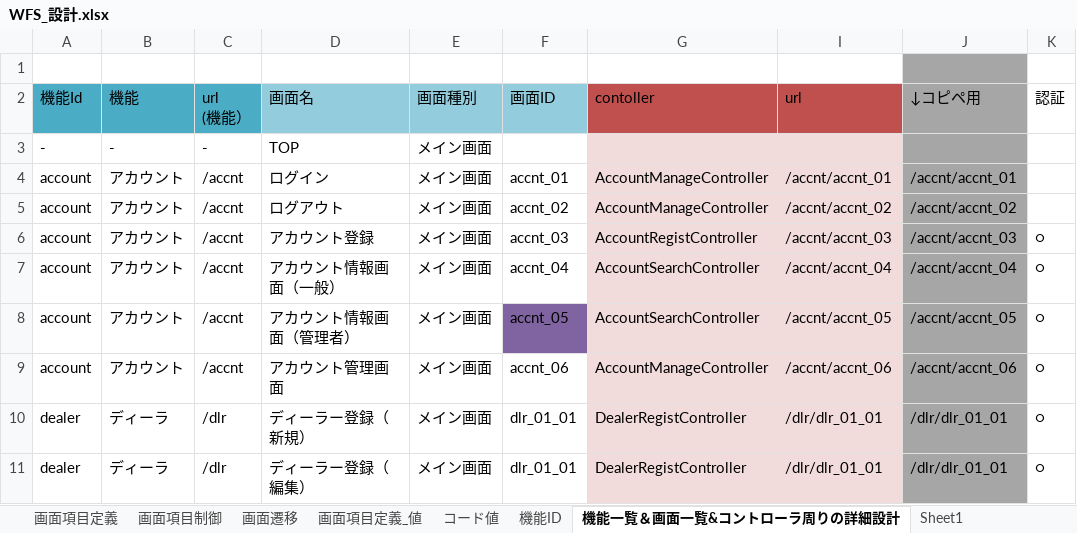
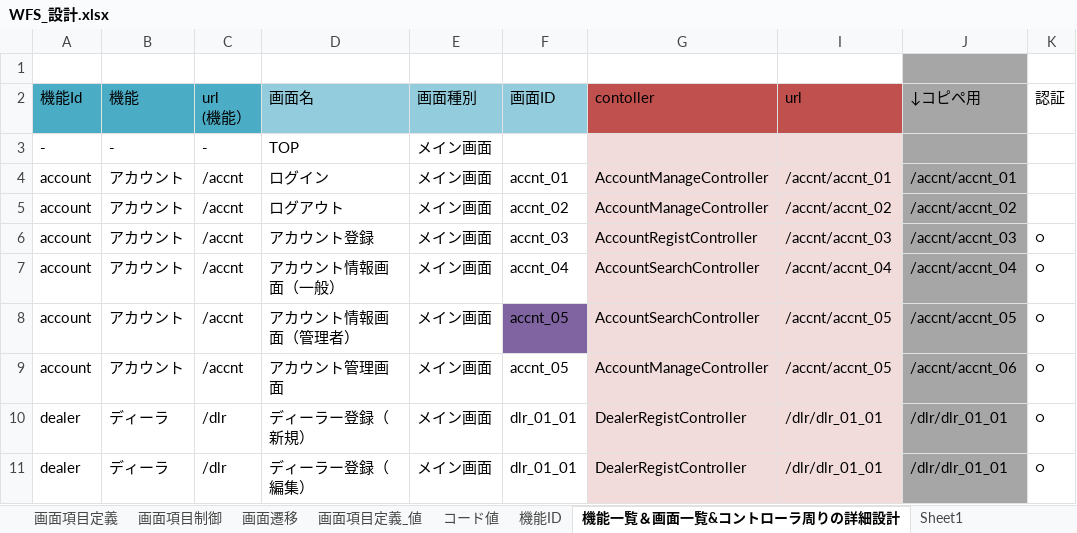
Before and after one commit to gitRock2016/WFS_Design, an Excel workbook: 01.設計/WFS_設計.xlsx, sheet 機能一覧＆画面一覧&コントローラ周りの詳細設計, drawn as a sheet; only a part is shown; values as stored, in another font and other column widths than the file's, no borders; charts and pictures not drawn; the diff names each change by its address in the sheet, - before the commit and + after, or states it on an @@ line.

```diff
--- a/01.設計/WFS_設計.xlsx (sheet 機能一覧＆画面一覧&コントローラ周りの詳細設計)
+++ b/01.設計/WFS_設計.xlsx (sheet 機能一覧＆画面一覧&コントローラ周りの詳細設計)
-F9 (画面ID): accnt_06
+F9 (画面ID): accnt_05
-I9 (url): /accnt/accnt_06
+I9 (url): /accnt/accnt_05
```
Also changed, not shown: charts or pictures, 99.work/TODOList_課題・気になる.xlsx.
